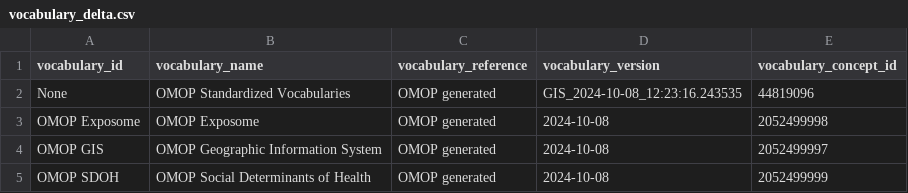
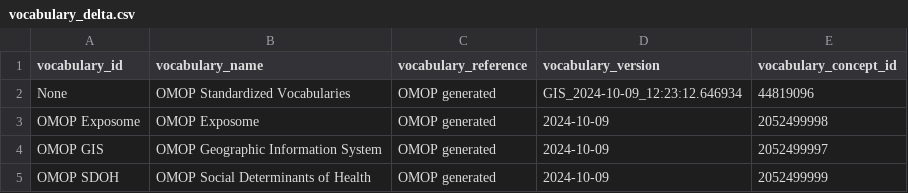
Before and after one commit to TuftsCTSI/CVB, a CSV file: GIS/Ontology/vocabulary_delta.csv, drawn as a sheet.

```diff
--- a/GIS/Ontology/vocabulary_delta.csv
+++ b/GIS/Ontology/vocabulary_delta.csv
@@ -1,5 +1,5 @@
 vocabulary_id,vocabulary_name,vocabulary_reference,vocabulary_version,vocabulary_concept_id
-None,OMOP Standardized Vocabularies,OMOP generated,GIS_2024-10-08_12:23:16.243535,44819096
-OMOP Exposome,OMOP Exposome,OMOP generated,2024-10-08,2052499998
-OMOP GIS,OMOP Geographic Information System,OMOP generated,2024-10-08,2052499997
-OMOP SDOH,OMOP Social Determinants of Health,OMOP generated,2024-10-08,2052499999
+None,OMOP Standardized Vocabularies,OMOP generated,GIS_2024-10-09_12:23:12.646934,44819096
+OMOP Exposome,OMOP Exposome,OMOP generated,2024-10-09,2052499998
+OMOP GIS,OMOP Geographic Information System,OMOP generated,2024-10-09,2052499997
+OMOP SDOH,OMOP Social Determinants of Health,OMOP generated,2024-10-09,2052499999
```
